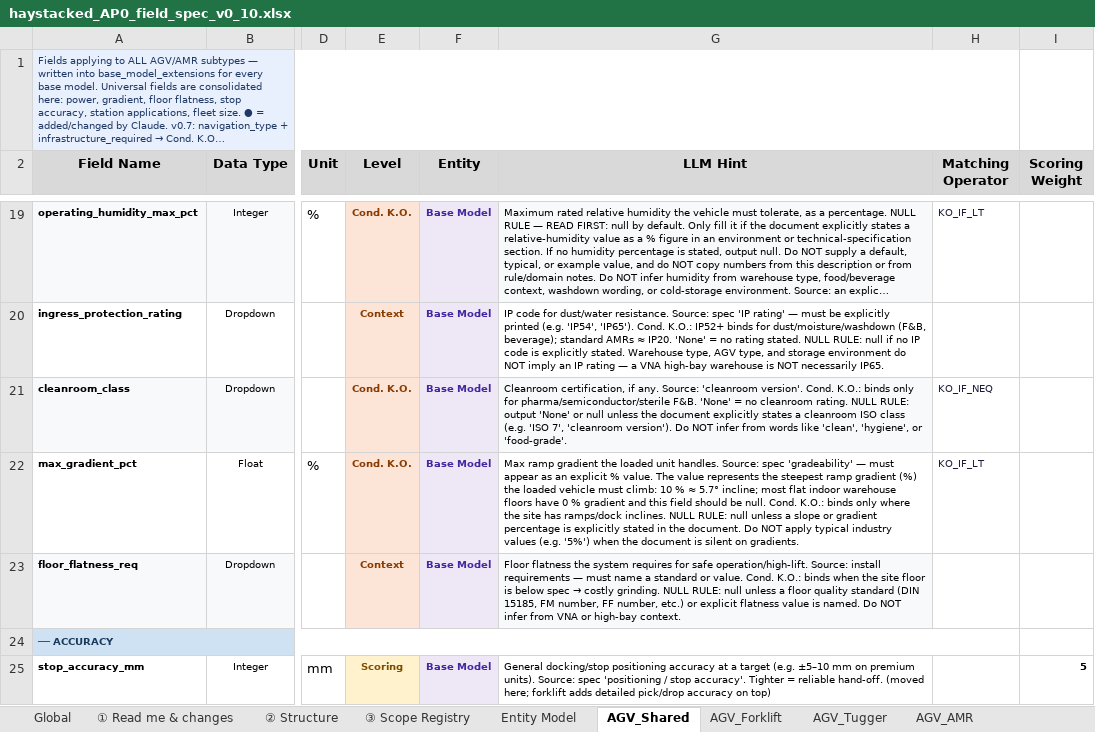
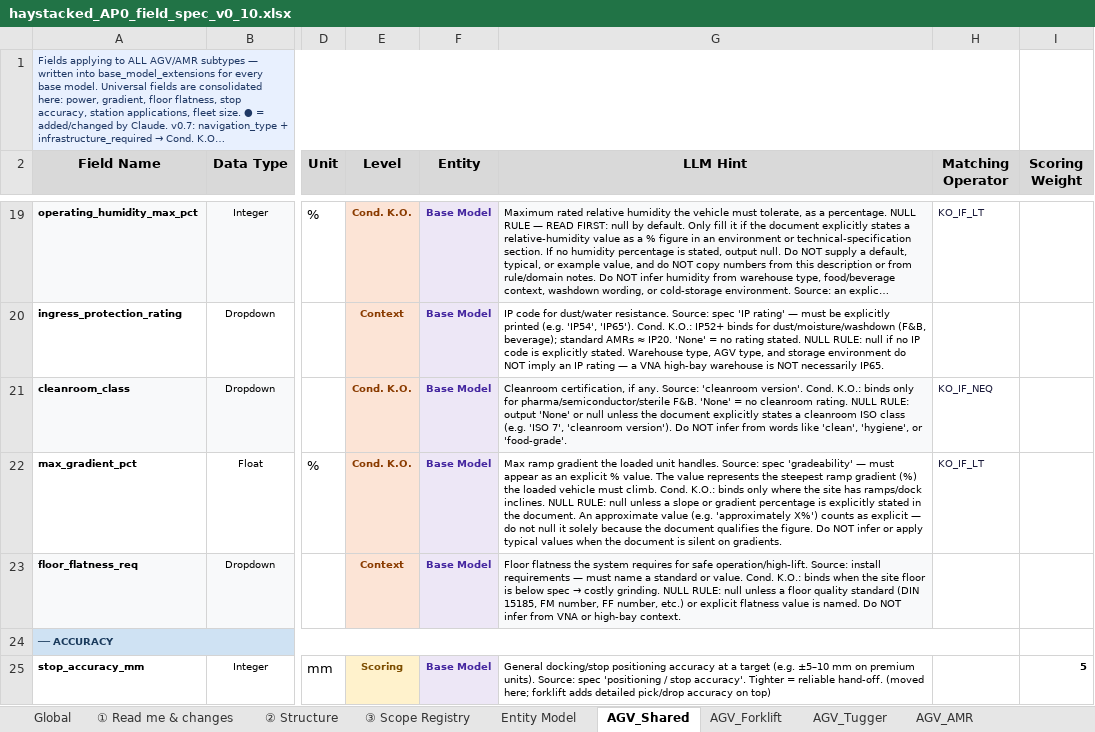
Before and after one commit to deegmann/haystacked, an Excel workbook: Spec/haystacked_AP0_field_spec_v0_10.xlsx, sheet AGV_Shared, drawn as a sheet; only a part is shown, gaps mark what is left out; long unchanged cells end in …; values as stored, in another font and other column widths than the file's, no borders; the diff names each change by its address in the sheet, - before the commit and + after, or states it on an @@ line.

```diff
--- a/Spec/haystacked_AP0_field_spec_v0_10.xlsx (sheet AGV_Shared)
+++ b/Spec/haystacked_AP0_field_spec_v0_10.xlsx (sheet AGV_Shared)
-G22 (LLM Hint): …vehicle must climb: 10 % ≈ 5.7° incline; most flat indoor warehouse floors have 0 % gradient and this field should be null. Cond. K.O.: binds only where the site has ramps/dock inclines. NULL RULE: null unless a slope or gradient percentage is explicitly stated in the document. Do NOT apply typical industry values (e.g. '5%') when the…
+G22 (LLM Hint): …vehicle must climb. Cond. K.O.: binds only where the site has ramps/dock inclines. NULL RULE: null unless a slope or gradient percentage is explicitly stated in the document. An approximate value (e.g. 'approximately X%') counts as explicit — do not null it solely because the document qualifies the figure. Do NOT infer or apply typical values when the…
```
Also changed, not shown: 2 other files.
